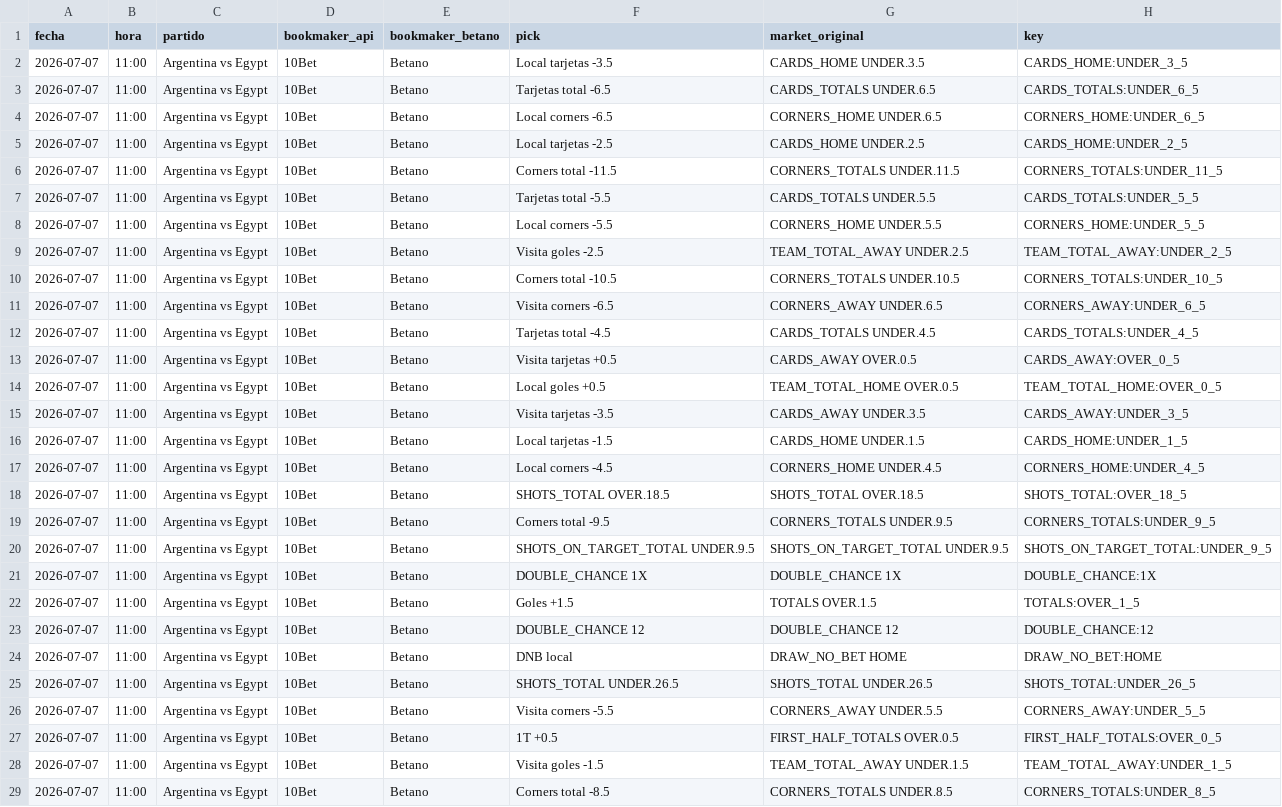
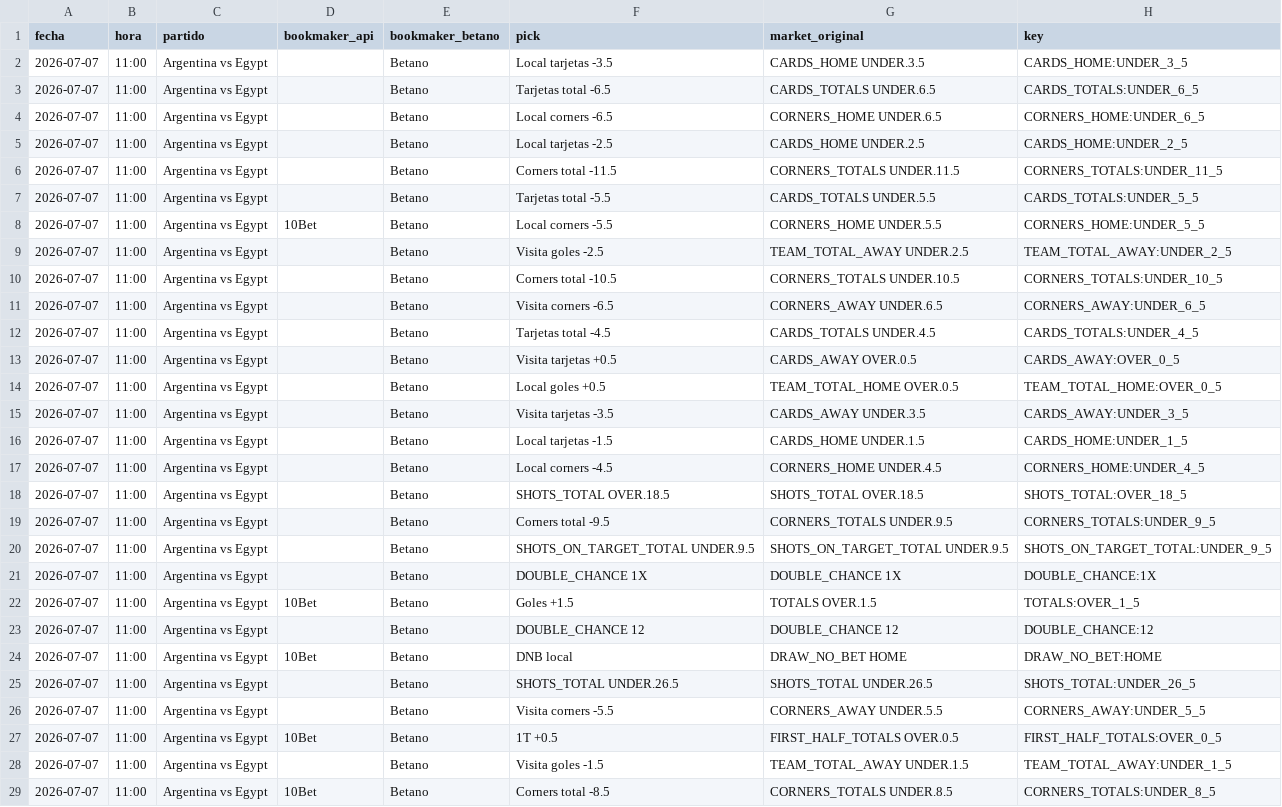
Before and after one commit to ze-martin/ze-martin.github.io, a CSV file: outputs/protocolo_20260707_pc_todos_los_mercados.csv, drawn as a sheet; only a part is shown; the diff covers the shown part only; the diff names each change by its address in the sheet, - before the commit and + after, or states it on an @@ line.

```diff
--- a/outputs/protocolo_20260707_pc_todos_los_mercados.csv
+++ b/outputs/protocolo_20260707_pc_todos_los_mercados.csv
-D2:D7 (bookmaker_api): 10Bet
+D2:D7 (bookmaker_api): (empty)
-D9:D21 (bookmaker_api): 10Bet
+D9:D21 (bookmaker_api): (empty)
-D23 (bookmaker_api): 10Bet
+D23 (bookmaker_api): (empty)
-D25:D26 (bookmaker_api): 10Bet
+D25:D26 (bookmaker_api): (empty)
-D28 (bookmaker_api): 10Bet
+D28 (bookmaker_api): (empty)
```
Also changed, not shown: 135 edited cells elsewhere in this file, outputs/protocolo_20260718_pc_todos_los_mercados.csv, outputs/protocolo_20260719_pc_todos_los_mercados.csv, 36 other files.
